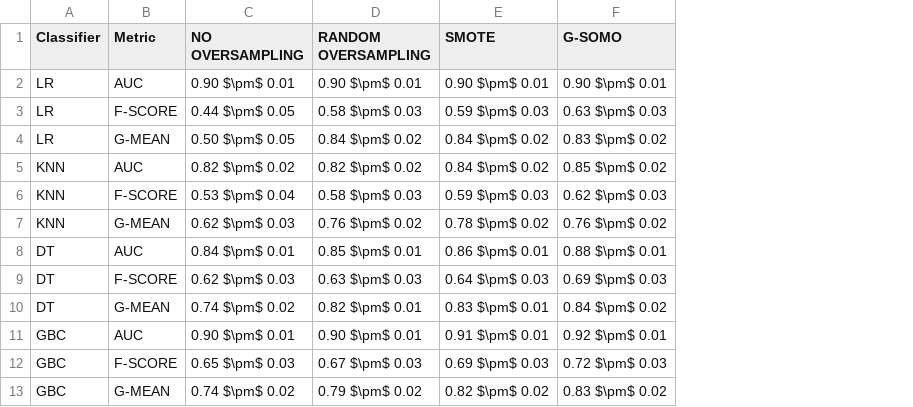
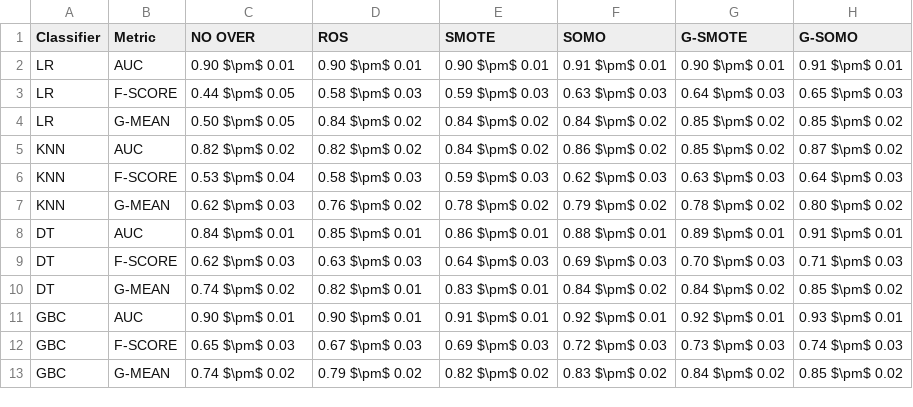
Before and after one commit to NOVA-IMS-Innovation-and-Analytics-Lab/publications, a CSV file: gsomo/analysis/scores.csv, drawn as a sheet; addresses are those after the commit; the diff names each change by its address in the sheet, - before the commit and + after, or states it on an @@ line.

```diff
--- a/gsomo/analysis/scores.csv
+++ b/gsomo/analysis/scores.csv
+column F (SOMO), rows 2-13: 0.91 $\pm$ 0.01 | 0.63 $\pm$ 0.03 | 0.84 $\pm$ 0.02 | 0.86 $\pm$ 0.02 | 0.62 $\pm$ 0.03 | 0.79 $\pm$ 0.02 | 0.88 $\pm$ 0.01 | 0.69 $\pm$ 0.03 | 0.84 $\pm$ 0.02 | 0.92 $\pm$ 0.01 | 0.72 $\pm$ 0.03 | 0.83 $\pm$ 0.02
+column G (G-SMOTE), rows 2-13: 0.90 $\pm$ 0.01 | 0.64 $\pm$ 0.03 | 0.85 $\pm$ 0.02 | 0.85 $\pm$ 0.02 | 0.63 $\pm$ 0.03 | 0.78 $\pm$ 0.02 | 0.89 $\pm$ 0.01 | 0.70 $\pm$ 0.03 | 0.84 $\pm$ 0.02 | 0.92 $\pm$ 0.01 | 0.73 $\pm$ 0.03 | 0.84 $\pm$ 0.02
-C1: NO OVERSAMPLING
+C1: NO OVER
-D1: RANDOM OVERSAMPLING
+D1: ROS
-H2 (G-SOMO): 0.90 $\pm$ 0.01
+H2 (G-SOMO): 0.91 $\pm$ 0.01
-H3 (G-SOMO): 0.63 $\pm$ 0.03
+H3 (G-SOMO): 0.65 $\pm$ 0.03
-H4 (G-SOMO): 0.83 $\pm$ 0.02
+H4 (G-SOMO): 0.85 $\pm$ 0.02
-H5 (G-SOMO): 0.85 $\pm$ 0.02
+H5 (G-SOMO): 0.87 $\pm$ 0.02
-H6 (G-SOMO): 0.62 $\pm$ 0.03
+H6 (G-SOMO): 0.64 $\pm$ 0.03
-H7 (G-SOMO): 0.76 $\pm$ 0.02
+H7 (G-SOMO): 0.80 $\pm$ 0.02
-H8 (G-SOMO): 0.88 $\pm$ 0.01
+H8 (G-SOMO): 0.91 $\pm$ 0.01
-H9 (G-SOMO): 0.69 $\pm$ 0.03
+H9 (G-SOMO): 0.71 $\pm$ 0.03
-H10 (G-SOMO): 0.84 $\pm$ 0.02
+H10 (G-SOMO): 0.85 $\pm$ 0.02
-H11 (G-SOMO): 0.92 $\pm$ 0.01
+H11 (G-SOMO): 0.93 $\pm$ 0.01
-H12 (G-SOMO): 0.72 $\pm$ 0.03
+H12 (G-SOMO): 0.74 $\pm$ 0.03
-H13 (G-SOMO): 0.83 $\pm$ 0.02
+H13 (G-SOMO): 0.85 $\pm$ 0.02
```
Also changed, not shown: gsomo/analysis/holms_test.csv, gsomo/analysis/perc_diff_scores.csv, 2 other files.
